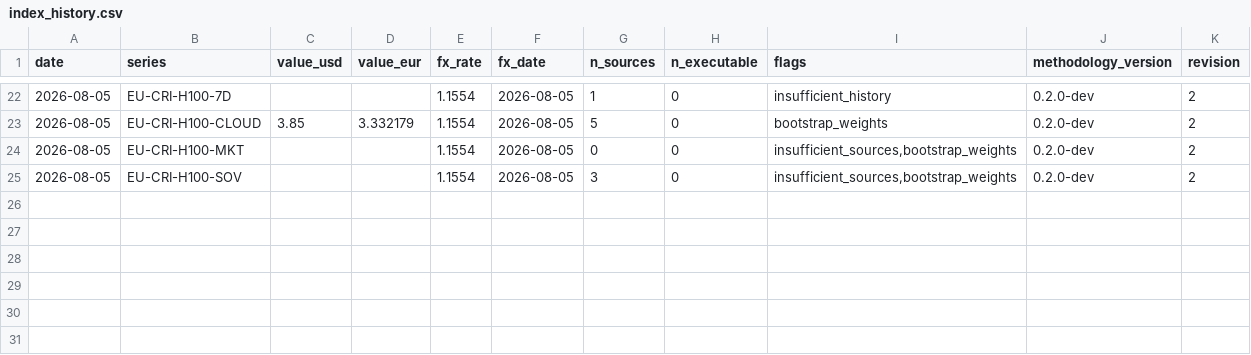
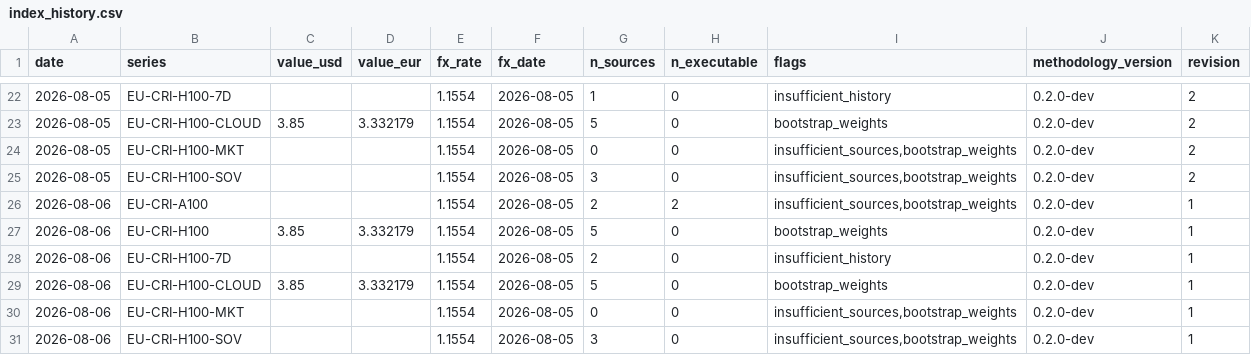
Before and after one commit to markrusch/Compute-Index, a CSV file: site/data/index_history.csv, drawn as a sheet; only a part is shown, gaps mark what is left out; the diff names each change by its address in the sheet, - before the commit and + after, or states it on an @@ line.

```diff
--- a/site/data/index_history.csv
+++ b/site/data/index_history.csv
+row 26: 2026-08-06 | EU-CRI-A100 |  |  | 1.1554 | 2026-08-05 | 2 | 2 | insufficient_sources,bootstrap_weights | 0.2.0-dev | 1
+row 27: 2026-08-06 | EU-CRI-H100 | 3.85 | 3.332179 | 1.1554 | 2026-08-05 | 5 | 0 | bootstrap_weights | 0.2.0-dev | 1
+row 28: 2026-08-06 | EU-CRI-H100-7D |  |  | 1.1554 | 2026-08-05 | 2 | 0 | insufficient_history | 0.2.0-dev | 1
+row 29: 2026-08-06 | EU-CRI-H100-CLOUD | 3.85 | 3.332179 | 1.1554 | 2026-08-05 | 5 | 0 | bootstrap_weights | 0.2.0-dev | 1
+row 30: 2026-08-06 | EU-CRI-H100-MKT |  |  | 1.1554 | 2026-08-05 | 0 | 0 | insufficient_sources,bootstrap_weights | 0.2.0-dev | 1
+row 31: 2026-08-06 | EU-CRI-H100-SOV |  |  | 1.1554 | 2026-08-05 | 3 | 0 | insufficient_sources,bootstrap_weights | 0.2.0-dev | 1
```
Also changed, not shown: 7 other files.
